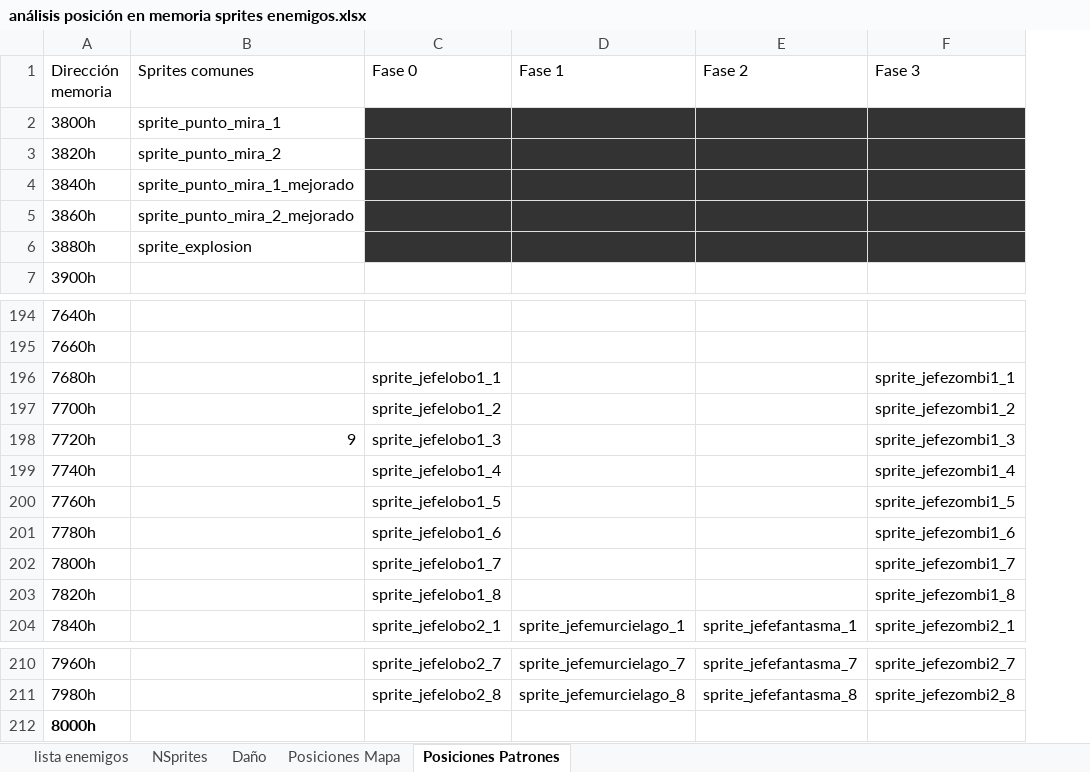
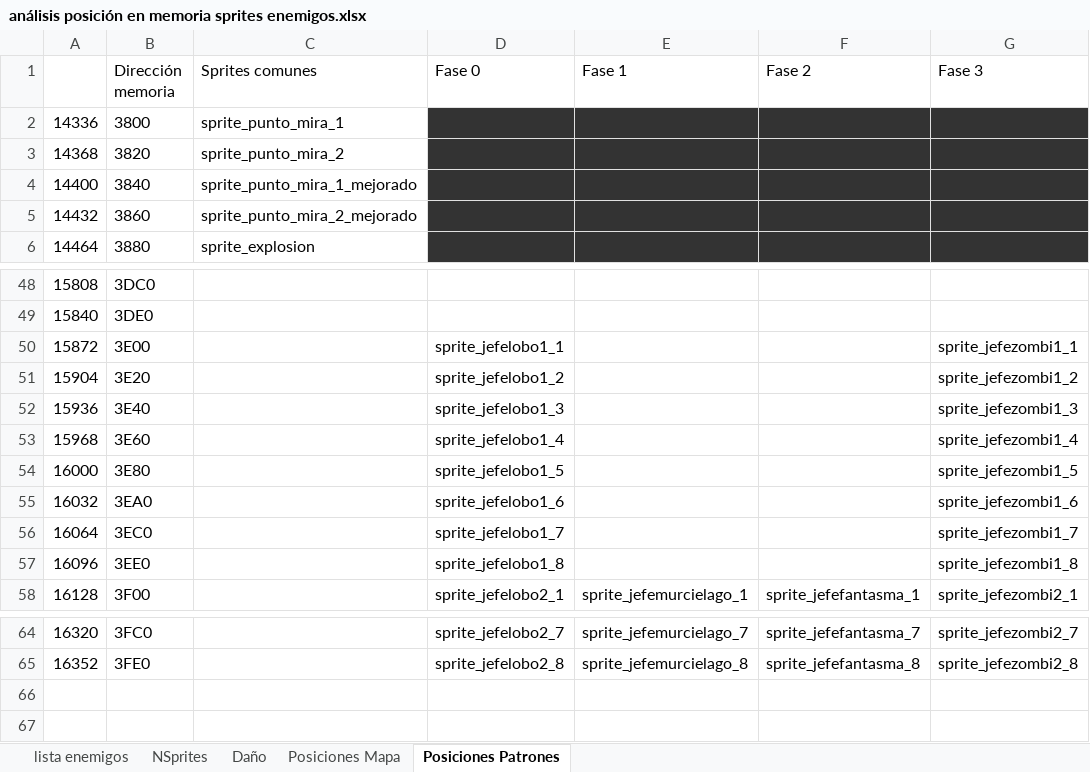
Before and after one commit to sakopaco/vampireslayer, an Excel workbook: doc/análisis posición en memoria sprites enemigos.xlsx, sheet Posiciones Patrones, drawn as a sheet; only a part is shown, gaps mark what is left out; values as stored, in another font and other column widths than the file's, no borders; removed rows and columns are numbered as before the commit, all else as after; rows hold the shown columns only; the diff covers the shown part only; the diff names each change by its address in the sheet, - before the commit and + after, or states it on an @@ line.

Commit message:
Continuar posición patrones sprites
Se corrige la posición de memoria de patrones
Se define posiciones para la fase 0,1 y 2

```diff
--- a/doc/análisis posición en memoria sprites enemigos.xlsx (sheet Posiciones Patrones)
+++ b/doc/análisis posición en memoria sprites enemigos.xlsx (sheet Posiciones Patrones)
-column A (Dirección memoria), rows 2-6: 3800h | 3820h | 3840h | 3860h | 3880h; rows 194-204: 7640h | 7660h | 7680h | 7700h | 7720h | 7740h | 7760h | 7780h | 7800h | 7820h | 7840h; rows 210-211: 7960h | 7980h
+column A, rows 2-6: 14336 | 14368 | 14400 | 14432 | 14464; rows 48-58: 15808 | 15840 | 15872 | 15904 | 15936 | 15968 | 16000 | 16032 | 16064 | 16096 | 16128; rows 64-65: 16320 | 16352
+column B (Dirección memoria), rows 2-6: 3800 | 3820 | 3840 | 3860 | 3880; rows 48-58: 3DC0 | 3DE0 | 3E00 | 3E20 | 3E40 | 3E60 | 3E80 | 3EA0 | 3EC0 | 3EE0 | 3F00; rows 64-65: 3FC0 | 3FE0
-row 7: 3900h
-C52 (Sprites comunes): 9
+C52 (Sprites comunes): (empty)
-row 212: 8000h
```
Also changed, not shown: other rows of this sheet.
